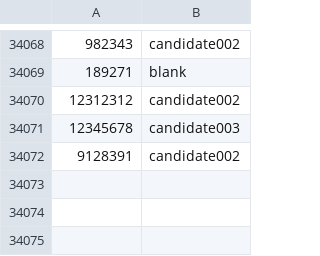
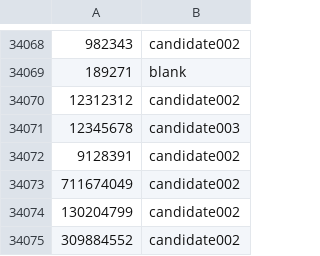
Before and after one commit to AIejoCastro/VotationSystem, a CSV file: config/db/central-votes.csv, drawn as a sheet; only a part is shown, gaps mark what is left out; the diff names each change by its address in the sheet, - before the commit and + after, or states it on an @@ line.

```diff
--- a/config/db/central-votes.csv
+++ b/config/db/central-votes.csv
+row 34073: 711674049 | candidate002
+row 34074: 130204799 | candidate002
+row 34075: 309884552 | candidate002
```
Also changed, not shown: 37 other files.
